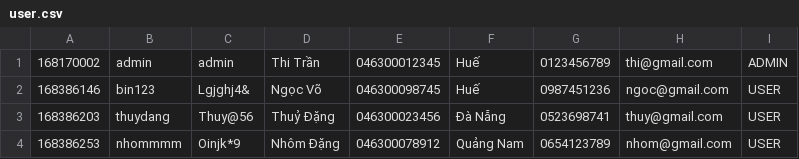
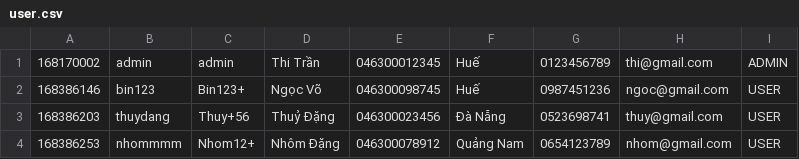
Before and after one commit to baothitran/CaseStudy_Module2, a CSV file: src/main/java/com/codegym/data/user.csv, drawn as a sheet.

```diff
--- a/src/main/java/com/codegym/data/user.csv
+++ b/src/main/java/com/codegym/data/user.csv
@@ -1,4 +1,4 @@
 168170002,admin,admin,Thi Trần,046300012345,Huế,0123456789,thi@gmail.com,ADMIN
-168386146,bin123,Lgjghj4&,Ngọc Võ,046300098745,Huế,0987451236,ngoc@gmail.com,USER
-168386203,thuydang,Thuy@56,Thuỷ Đặng,046300023456,Đà Nẵng,0523698741,thuy@gmail.com,USER
-168386253,nhommmm,Oinjk*9,Nhôm Đặng,046300078912,Quảng Nam,0654123789,nhom@gmail.com,USER
+168386146,bin123,Bin123+,Ngọc Võ,046300098745,Huế,0987451236,ngoc@gmail.com,USER
+168386203,thuydang,Thuy+56,Thuỷ Đặng,046300023456,Đà Nẵng,0523698741,thuy@gmail.com,USER
+168386253,nhommmm,Nhom12+,Nhôm Đặng,046300078912,Quảng Nam,0654123789,nhom@gmail.com,USER
```
Also changed, not shown: 37 other files.
